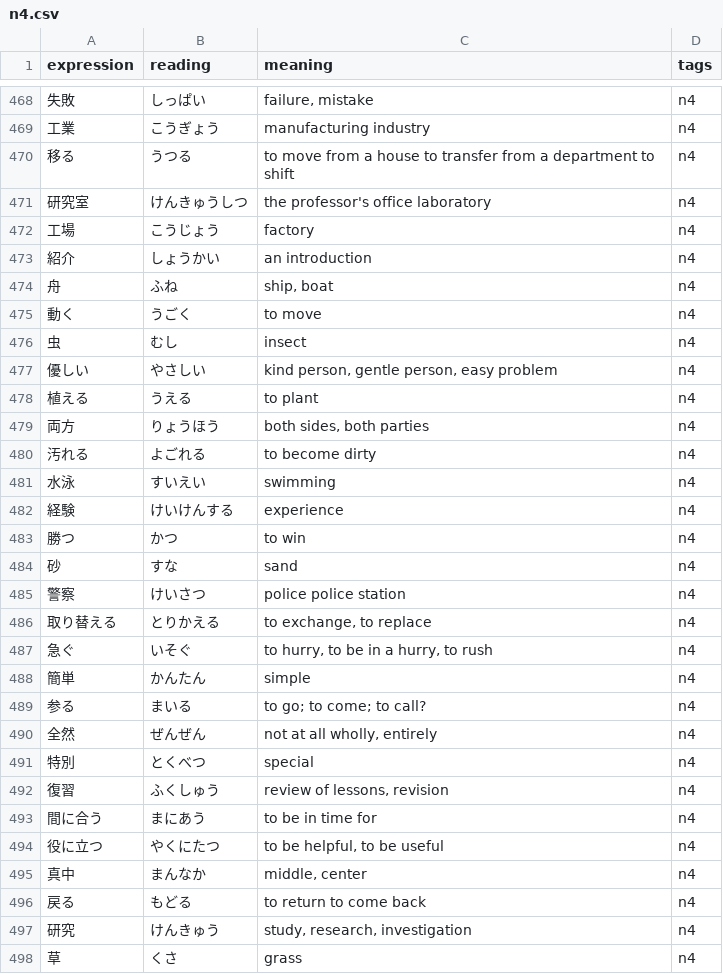
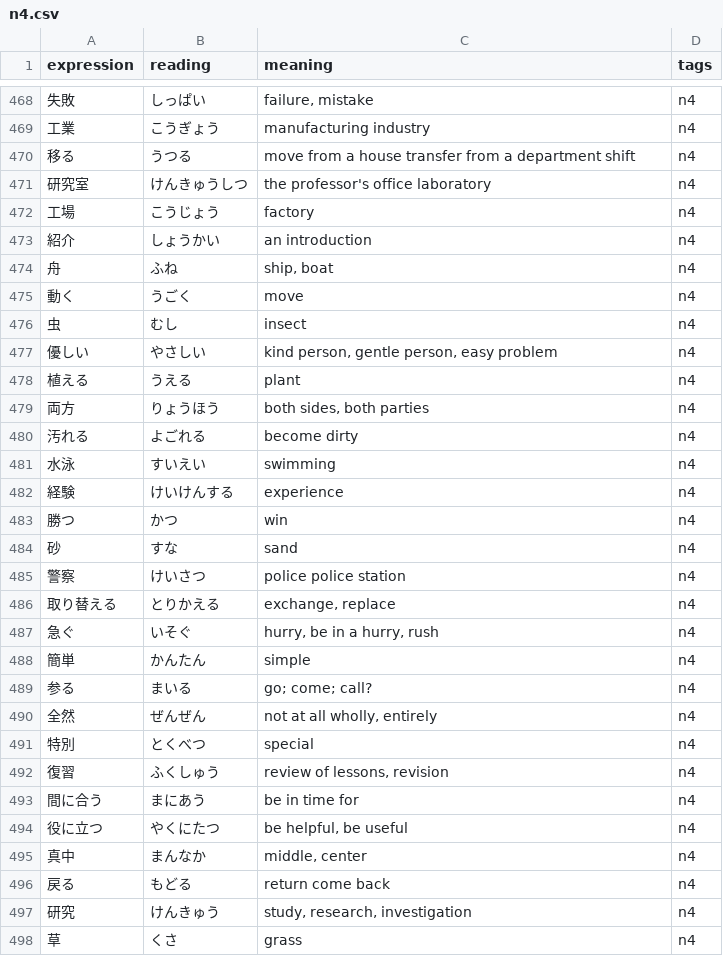
Before and after one commit to just1nt1me/kanji_app, a CSV file: media/csvs/n4.csv, drawn as a sheet; only a part is shown, gaps mark what is left out; the diff covers the shown part only.

```diff
--- a/media/csvs/n4.csv
+++ b/media/csvs/n4.csv
@@ -469,3 +469,3 @@ expression,reading,meaning,tags
 工業,こうぎょう,manufacturing industry,n4
-移る,うつる,to move from a house to transfer from a department to shift,n4
+移る,うつる, move from a house  transfer from a department  shift,n4
 研究室,けんきゅうしつ,the professor's office laboratory,n4
@@ -474,17 +474,17 @@ expression,reading,meaning,tags
 舟,ふね,"ship, boat",n4
-動く,うごく,to move,n4
+動く,うごく, move,n4
 虫,むし,insect,n4
 優しい,やさしい,"kind person, gentle person, easy problem",n4
-植える,うえる,to plant,n4
+植える,うえる, plant,n4
 両方,りょうほう,"both sides, both parties",n4
-汚れる,よごれる,to become dirty,n4
+汚れる,よごれる, become dirty,n4
 水泳,すいえい,swimming,n4
 経験,けいけんする,experience,n4
-勝つ,かつ,to win,n4
+勝つ,かつ, win,n4
 砂,すな,sand,n4
 警察,けいさつ,police police station,n4
-取り替える,とりかえる,"to exchange, to replace",n4
-急ぐ,いそぐ,"to hurry, to be in a hurry, to rush",n4
+取り替える,とりかえる," exchange,  replace",n4
+急ぐ,いそぐ," hurry,  be in a hurry,  rush",n4
 簡単,かんたん,simple,n4
-参る,まいる,to go; to come; to call?,n4
+参る,まいる, go;  come;  call?,n4
 全然,ぜんぜん,"not at all wholly, entirely",n4
@@ -492,6 +492,6 @@ expression,reading,meaning,tags
 復習,ふくしゅう,"review of lessons, revision",n4
-間に合う,まにあう,to be in time for,n4
-役に立つ,やくにたつ,"to be helpful, to be useful",n4
+間に合う,まにあう, be in time for,n4
+役に立つ,やくにたつ," be helpful,  be useful",n4
 真中,まんなか,"middle, center",n4
-戻る,もどる,to return  to come back,n4
+戻る,もどる, return   come back,n4
 研究,けんきゅう,"study, research, investigation",n4
```
Also changed, not shown: 150 edited cells elsewhere in this file, media/csvs/n1.csv, media/csvs/n2.csv, 3 other files.
